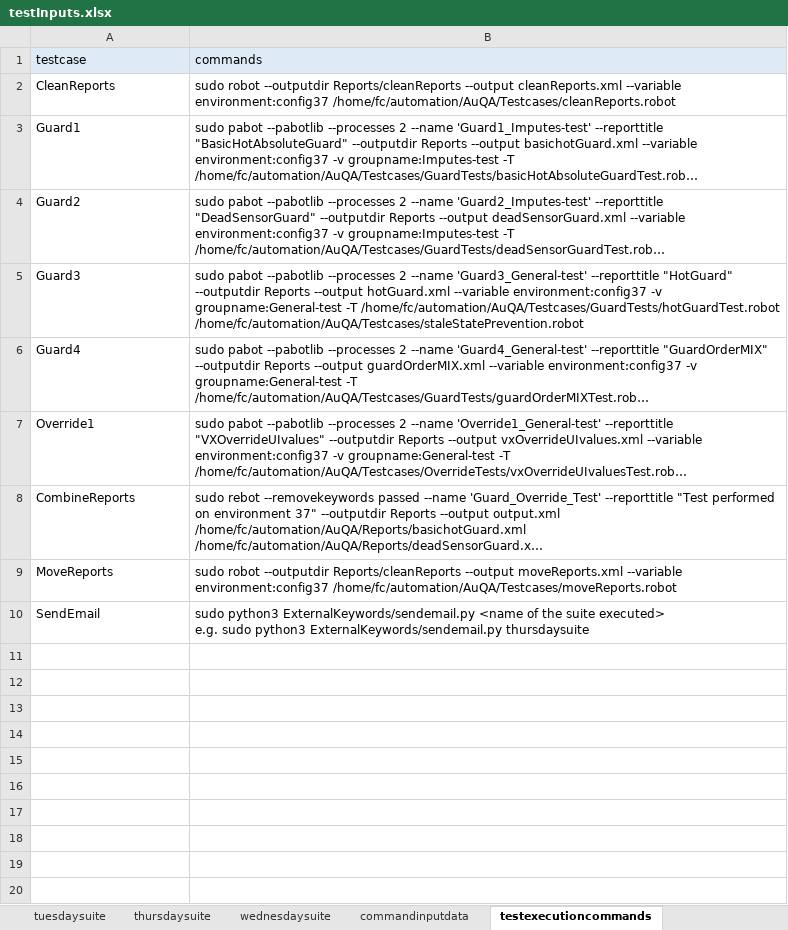
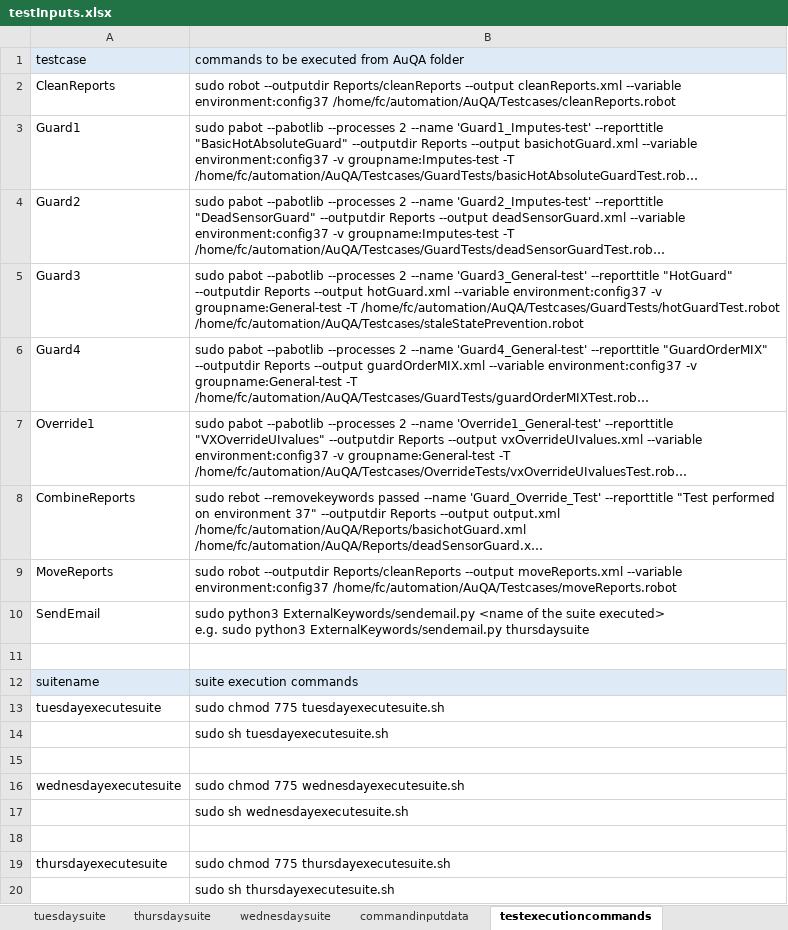
Before and after one commit to ananiac/AuQA, an Excel workbook: Inputs/testInputs.xlsx, sheet testexecutioncommands, drawn as a sheet; long unchanged cells end in …; values as stored, in another font and other column widths than the file's, no borders; the diff names each change by its address in the sheet, - before the commit and + after, or states it on an @@ line.

Commit message:
AUQA-81_addExcelSheet8

```diff
--- a/Inputs/testInputs.xlsx (sheet testexecutioncommands)
+++ b/Inputs/testInputs.xlsx (sheet testexecutioncommands)
-B1: commands
+B1: commands to be executed from AuQA folder
+row 11: (empty)
+row 12: suitename | suite execution commands
+row 13: tuesdayexecutesuite | sudo chmod 775 tuesdayexecutesuite.sh
+row 14:  | sudo sh tuesdayexecutesuite.sh
+row 15: (empty)
+row 16: wednesdayexecutesuite | sudo chmod 775 wednesdayexecutesuite.sh
+row 17:  | sudo sh wednesdayexecutesuite.sh
+row 18: (empty)
+row 19: thursdayexecutesuite | sudo chmod 775 thursdayexecutesuite.sh
+row 20:  | sudo sh thursdayexecutesuite.sh
```
